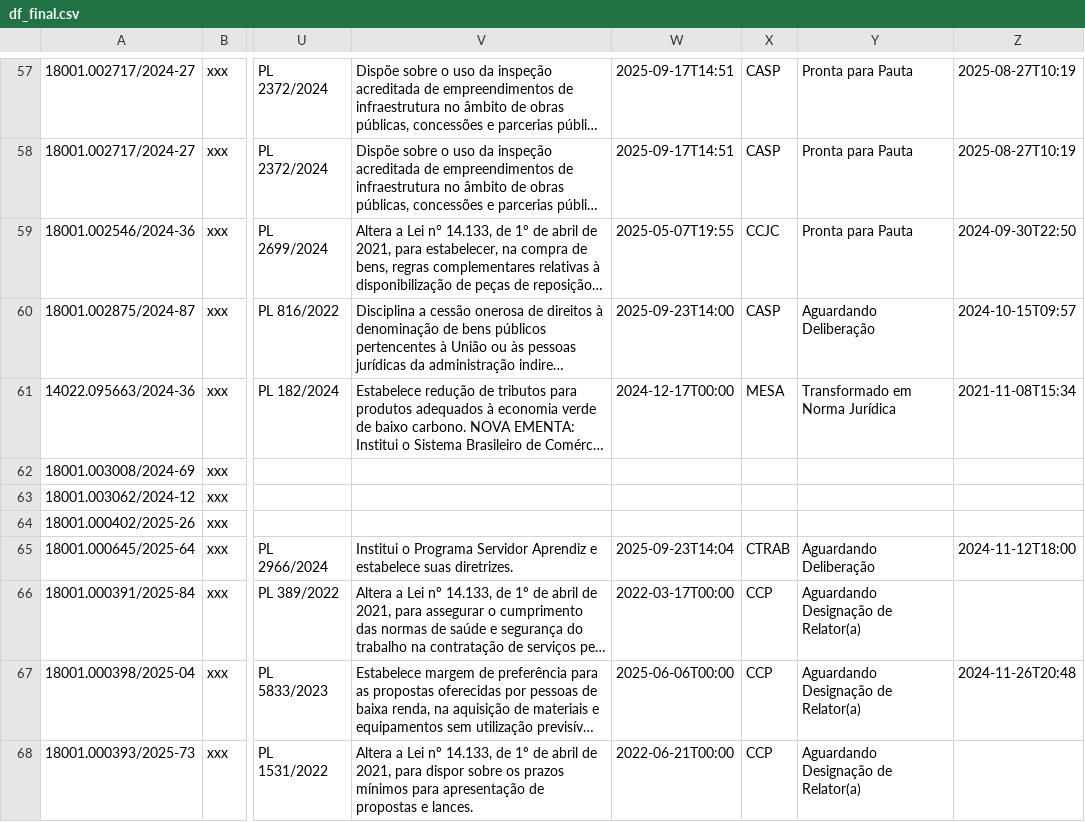
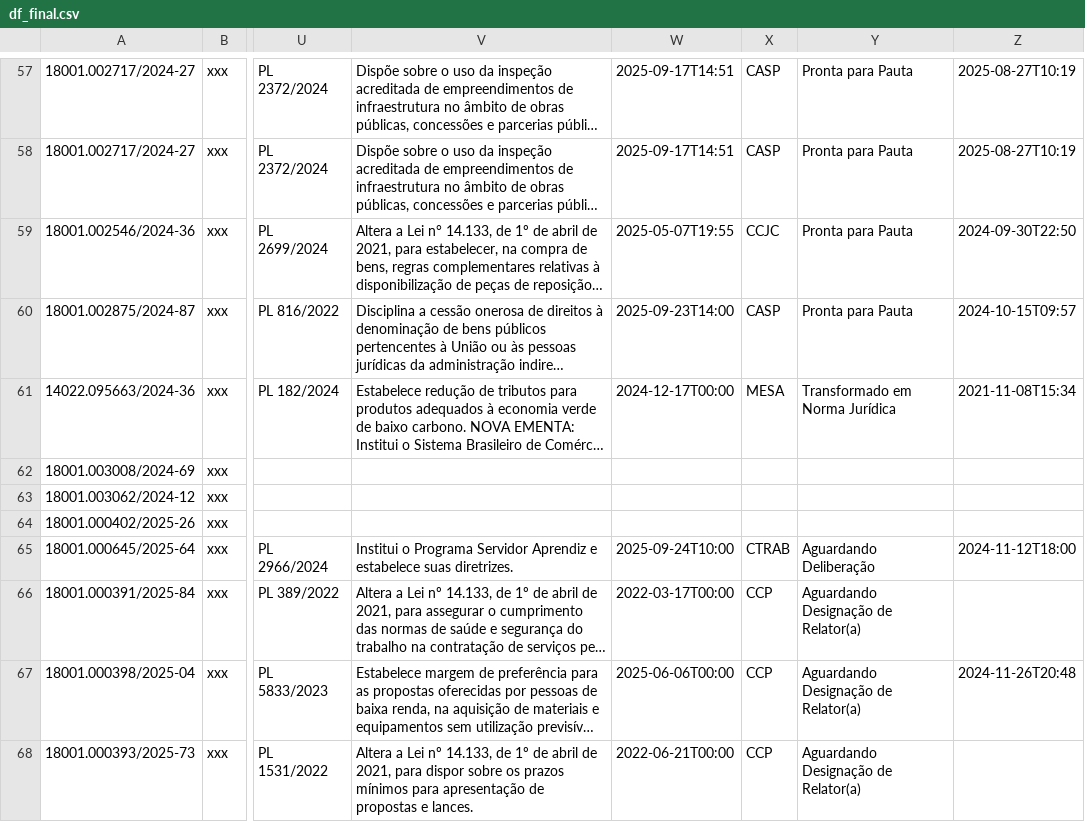
Before and after one commit to lab-dados-seges/monitoramento-parlamentar-delog, a CSV file: data/df_final.csv, drawn as a sheet; only a part is shown, gaps mark what is left out; long unchanged cells end in …; the diff names each change by its address in the sheet, - before the commit and + after, or states it on an @@ line.

```diff
--- a/data/df_final.csv
+++ b/data/df_final.csv
-Y60: Aguardando Deliberação
+Y60: Pronta para Pauta
-W65: 2025-09-23T14:04
+W65: 2025-09-24T10:00
```
